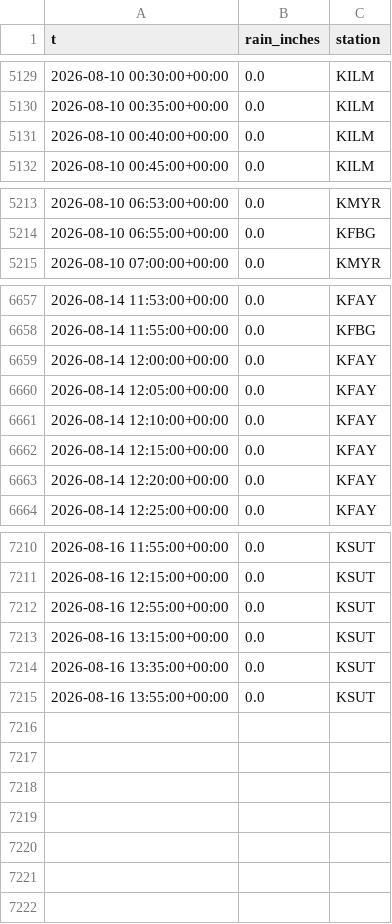
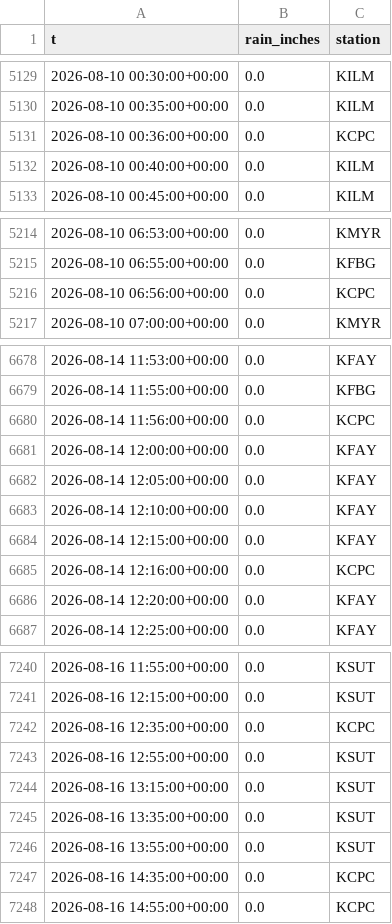
Before and after one commit to richardmhuse/do-not-hit-the-bridge-V2, a CSV file: data/raw/rain.csv, drawn as a sheet; only a part is shown, gaps mark what is left out; the diff covers the shown part only.

```diff
--- a/data/raw/rain.csv
+++ b/data/raw/rain.csv
@@ -5130,2 +5130,3 @@ t,rain_inches,station
 2026-08-10 00:35:00+00:00,0.0,KILM
+2026-08-10 00:36:00+00:00,0.0,KCPC
 2026-08-10 00:40:00+00:00,0.0,KILM
@@ -5214,2 +5215,3 @@ t,rain_inches,station
 2026-08-10 06:55:00+00:00,0.0,KFBG
+2026-08-10 06:56:00+00:00,0.0,KCPC
 2026-08-10 07:00:00+00:00,0.0,KMYR
@@ -6658,2 +6679,3 @@ t,rain_inches,station
 2026-08-14 11:55:00+00:00,0.0,KFBG
+2026-08-14 11:56:00+00:00,0.0,KCPC
 2026-08-14 12:00:00+00:00,0.0,KFAY
@@ -6662,2 +6684,3 @@ t,rain_inches,station
 2026-08-14 12:15:00+00:00,0.0,KFAY
+2026-08-14 12:16:00+00:00,0.0,KCPC
 2026-08-14 12:20:00+00:00,0.0,KFAY
@@ -7211,2 +7241,3 @@ t,rain_inches,station
 2026-08-16 12:15:00+00:00,0.0,KSUT
+2026-08-16 12:35:00+00:00,0.0,KCPC
 2026-08-16 12:55:00+00:00,0.0,KSUT
@@ -7215 +7246,3 @@ t,rain_inches,station
 2026-08-16 13:55:00+00:00,0.0,KSUT
+2026-08-16 14:35:00+00:00,0.0,KCPC
+2026-08-16 14:55:00+00:00,0.0,KCPC
```
Also changed, not shown: 26 added rows elsewhere in this file, data/processed/combined.csv, data/processed/forecast.csv, 37 other files.
